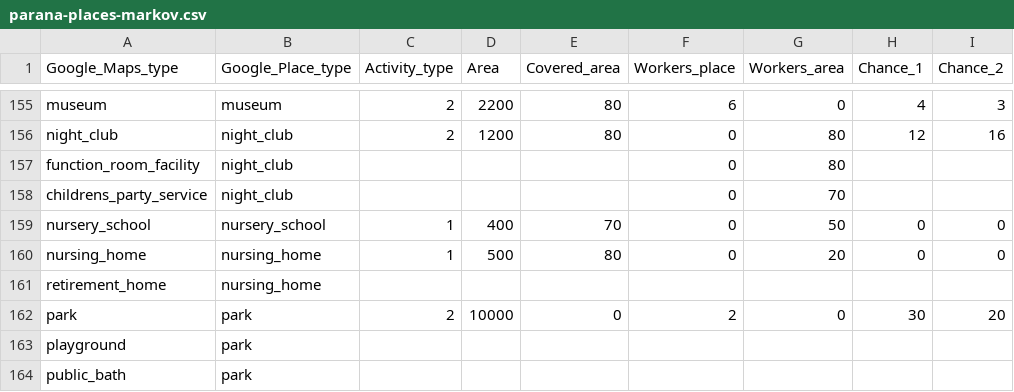
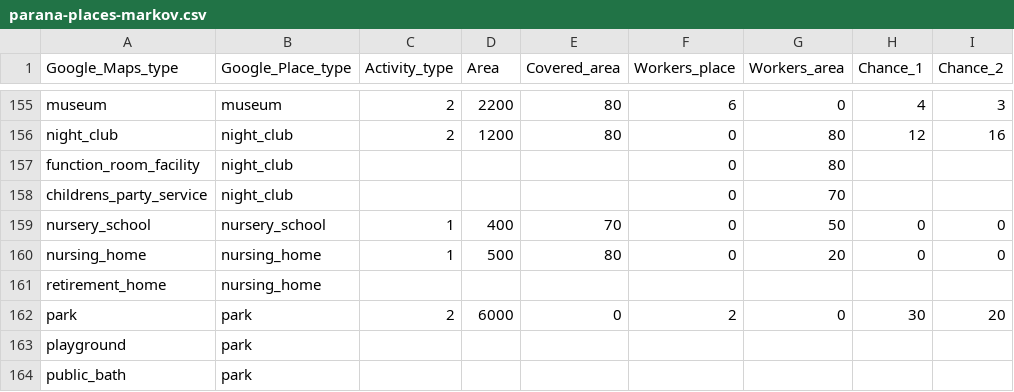
Before and after one commit to Repastero/GeoCOVID-19, a CSV file: data/parana-places-markov.csv, drawn as a sheet; only a part is shown, gaps mark what is left out; the diff names each change by its address in the sheet, - before the commit and + after, or states it on an @@ line.

Commit message:
Agregada programacion de actividad forzada y otros Nuevas fases el dia 24 y 31 de Diciembre, para simular fiestas en parques y plazas. Cambiada el area de Places tipo "park" de 10k a 6k (por el area no transitable).

```diff
--- a/data/parana-places-markov.csv
+++ b/data/parana-places-markov.csv
-D162 (Area): 10000
+D162 (Area): 6000
```
Also changed, not shown: 5 other files.
